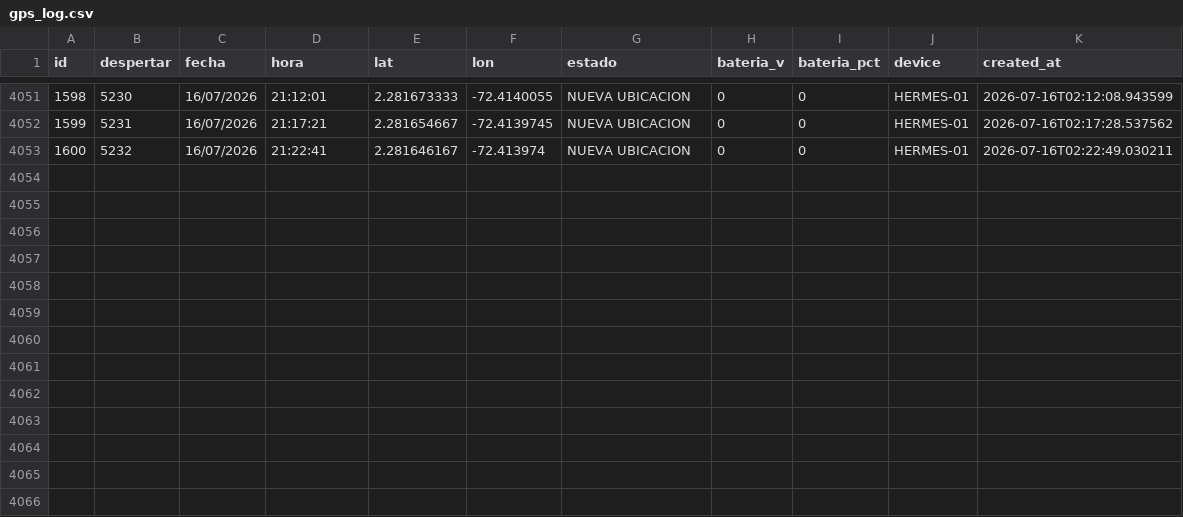
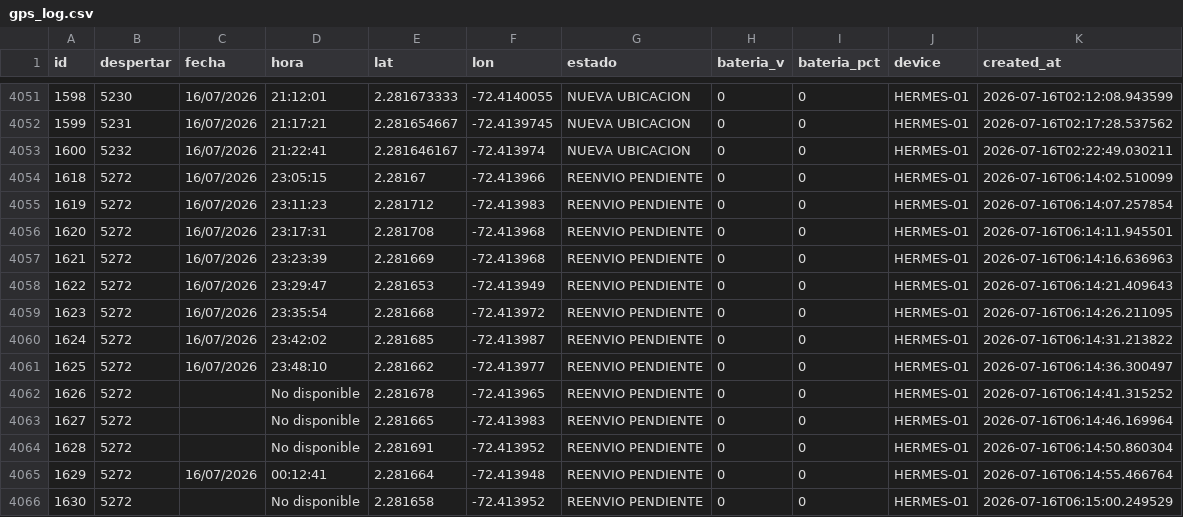
Before and after one commit to jhonlopez38/pruebas, a CSV file: static/files/gps_log.csv, drawn as a sheet; only a part is shown, gaps mark what is left out; the diff names each change by its address in the sheet, - before the commit and + after, or states it on an @@ line.

Commit message:
CSV update

```diff
--- a/static/files/gps_log.csv
+++ b/static/files/gps_log.csv
+row 4054: 1618 | 5272 | 16/07/2026 | 23:05:15 | 2.28167 | -72.413966 | REENVIO PENDIENTE | 0 | 0 | HERMES-01 | 2026-07-16T06:14:02.510099
+row 4055: 1619 | 5272 | 16/07/2026 | 23:11:23 | 2.281712 | -72.413983 | REENVIO PENDIENTE | 0 | 0 | HERMES-01 | 2026-07-16T06:14:07.257854
+row 4056: 1620 | 5272 | 16/07/2026 | 23:17:31 | 2.281708 | -72.413968 | REENVIO PENDIENTE | 0 | 0 | HERMES-01 | 2026-07-16T06:14:11.945501
+row 4057: 1621 | 5272 | 16/07/2026 | 23:23:39 | 2.281669 | -72.413968 | REENVIO PENDIENTE | 0 | 0 | HERMES-01 | 2026-07-16T06:14:16.636963
+row 4058: 1622 | 5272 | 16/07/2026 | 23:29:47 | 2.281653 | -72.413949 | REENVIO PENDIENTE | 0 | 0 | HERMES-01 | 2026-07-16T06:14:21.409643
+row 4059: 1623 | 5272 | 16/07/2026 | 23:35:54 | 2.281668 | -72.413972 | REENVIO PENDIENTE | 0 | 0 | HERMES-01 | 2026-07-16T06:14:26.211095
+row 4060: 1624 | 5272 | 16/07/2026 | 23:42:02 | 2.281685 | -72.413987 | REENVIO PENDIENTE | 0 | 0 | HERMES-01 | 2026-07-16T06:14:31.213822
+row 4061: 1625 | 5272 | 16/07/2026 | 23:48:10 | 2.281662 | -72.413977 | REENVIO PENDIENTE | 0 | 0 | HERMES-01 | 2026-07-16T06:14:36.300497
+row 4062: 1626 | 5272 |  | No disponible | 2.281678 | -72.413965 | REENVIO PENDIENTE | 0 | 0 | HERMES-01 | 2026-07-16T06:14:41.315252
+row 4063: 1627 | 5272 |  | No disponible | 2.281665 | -72.413983 | REENVIO PENDIENTE | 0 | 0 | HERMES-01 | 2026-07-16T06:14:46.169964
+row 4064: 1628 | 5272 |  | No disponible | 2.281691 | -72.413952 | REENVIO PENDIENTE | 0 | 0 | HERMES-01 | 2026-07-16T06:14:50.860304
+row 4065: 1629 | 5272 | 16/07/2026 | 00:12:41 | 2.281664 | -72.413948 | REENVIO PENDIENTE | 0 | 0 | HERMES-01 | 2026-07-16T06:14:55.466764
+row 4066: 1630 | 5272 |  | No disponible | 2.281658 | -72.413952 | REENVIO PENDIENTE | 0 | 0 | HERMES-01 | 2026-07-16T06:15:00.249529
```
